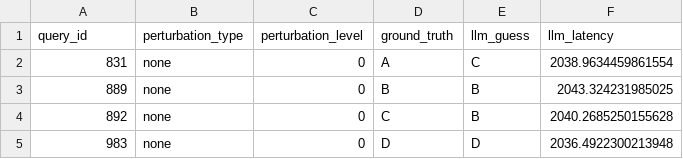
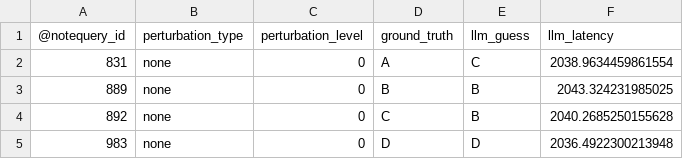
Before and after one commit to AProgramFailure/llmb-project-group-1, a CSV file: datasets/experiments/llm/classification/llm_predictions_20260624_103748.csv, drawn as a sheet; only a part is shown.

```diff
--- a/datasets/experiments/llm/classification/llm_predictions_20260624_103748.csv
+++ b/datasets/experiments/llm/classification/llm_predictions_20260624_103748.csv
@@ -1,2 +1,2 @@
-query_id,perturbation_type,perturbation_level,ground_truth,llm_guess,llm_latency
+@notequery_id,perturbation_type,perturbation_level,ground_truth,llm_guess,llm_latency
 831,none,0,A,C,2038.9634459861554
```
Also changed, not shown: 4 other files.
